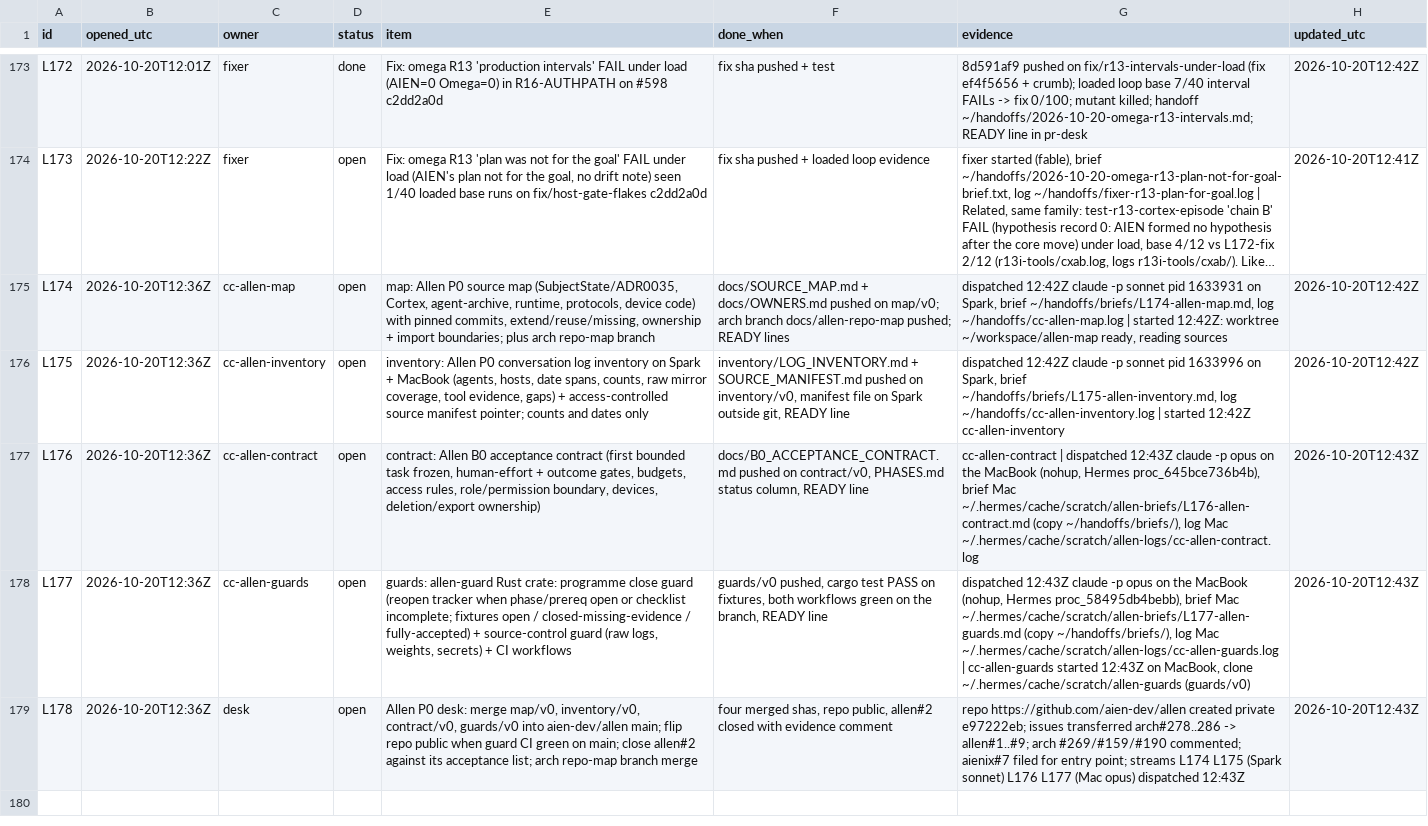
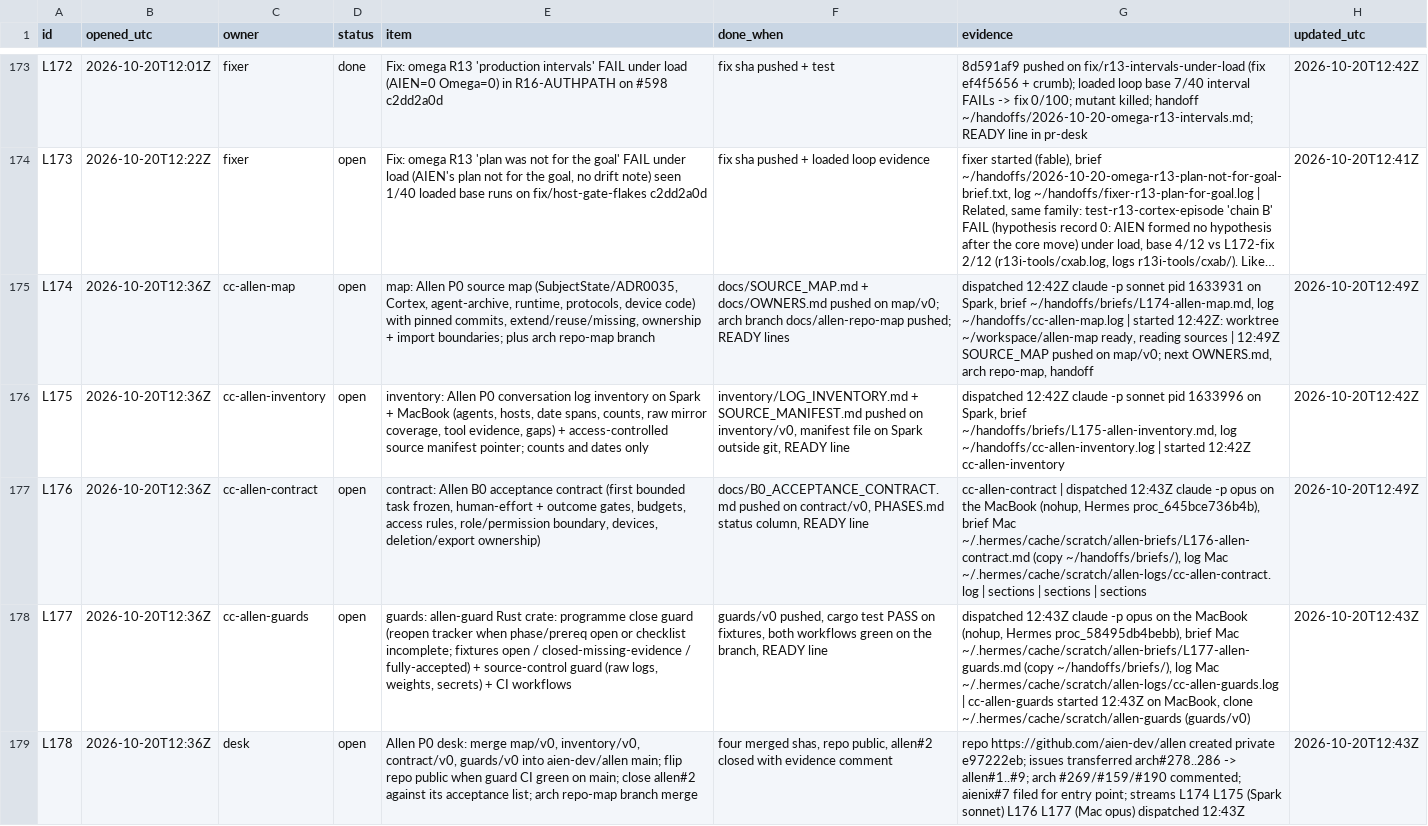
Before and after one commit to aien-dev/aienos.com, a TSV file: now.tsv, drawn as a sheet; only a part is shown, gaps mark what is left out; long unchanged cells end in …; the diff names each change by its address in the sheet, - before the commit and + after, or states it on an @@ line.

```diff
--- a/now.tsv
+++ b/now.tsv
-G175 (evidence): …reading sources
+G175 (evidence): …reading sources | 12:49Z SOURCE_MAP pushed on map/v0; next OWNERS.md, arch repo-map, handoff
-H175 (updated_utc): 2026-10-20T12:42Z
+H175 (updated_utc): 2026-10-20T12:49Z
-G177 (evidence): …Mac ~/.hermes/cache/scratch/allen-logs/cc-allen-contract.log
+G177 (evidence): …Mac ~/.hermes/cache/scratch/allen-logs/cc-allen-contract.log | sections | sections | sections
-H177 (updated_utc): 2026-10-20T12:43Z
+H177 (updated_utc): 2026-10-20T12:49Z
```
Also changed, not shown: 1 other file.
